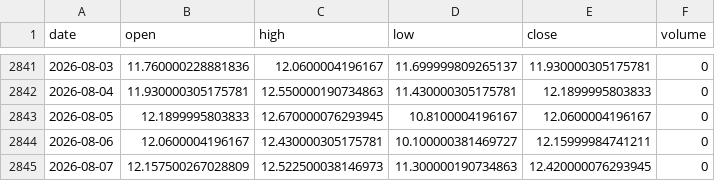
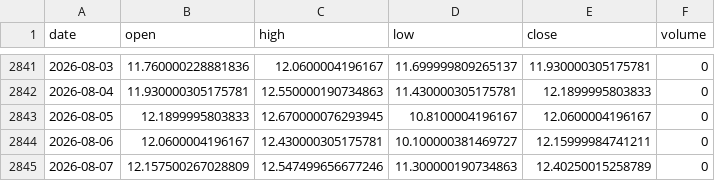
Before and after one commit to pravindev666/David-V2, a CSV file: data/vix_daily.csv, drawn as a sheet; only a part is shown, gaps mark what is left out.

Commit message:
Auto-sync: Market data update 2026-08-07 06:05

```diff
--- a/data/vix_daily.csv
+++ b/data/vix_daily.csv
@@ -2844,2 +2844,2 @@ date,open,high,low,close,volume
 2026-08-06,12.0600004196167,12.430000305175781,10.100000381469727,12.15999984741211,0
-2026-08-07,12.157500267028809,12.522500038146973,11.300000190734863,12.420000076293945,0
+2026-08-07,12.157500267028809,12.547499656677246,11.300000190734863,12.40250015258789,0
```
Also changed, not shown: data/nifty_daily.csv.
